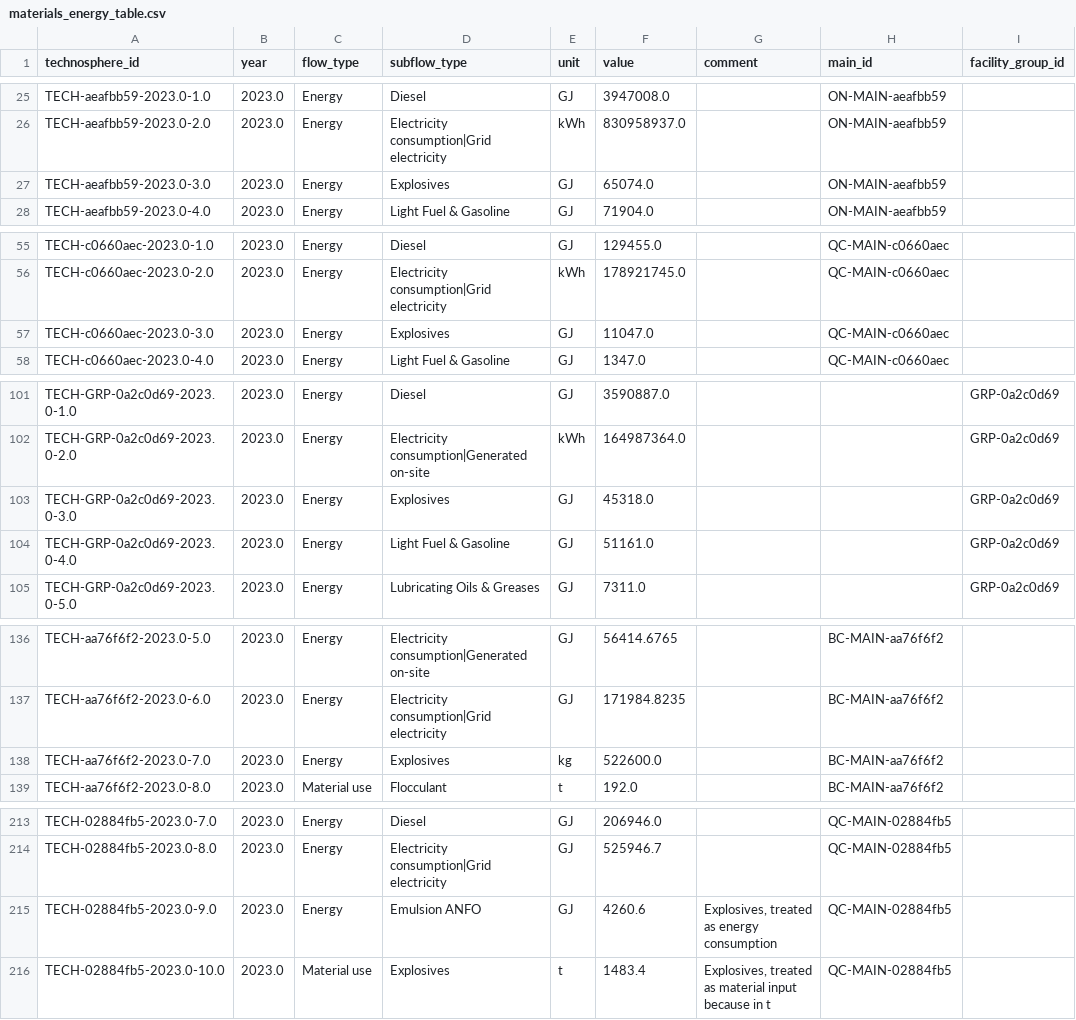
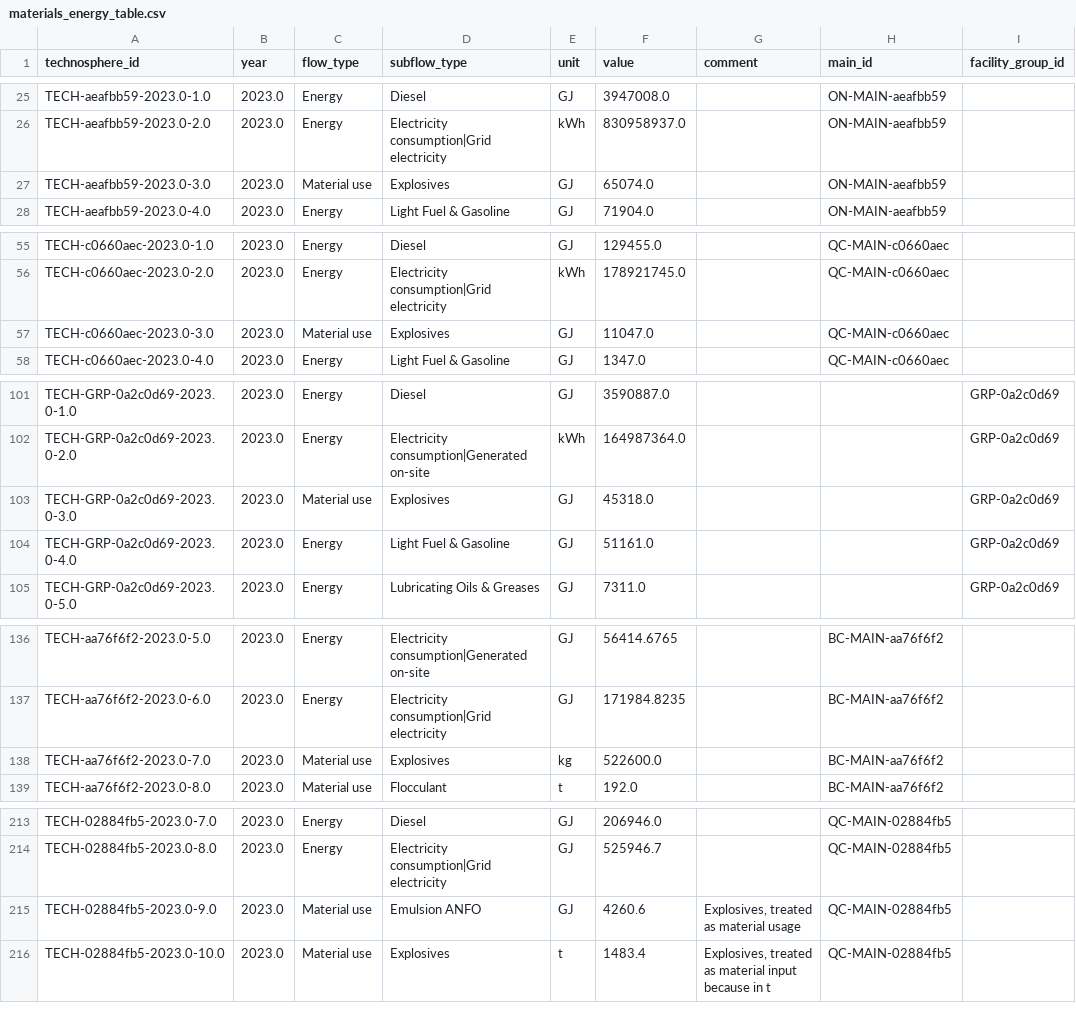
Before and after one commit to marpellan/metallican_streamlit_app, a CSV file: database/CSV/materials_energy_table.csv, drawn as a sheet; only a part is shown, gaps mark what is left out; the diff covers the shown part only; the diff names each change by its address in the sheet, - before the commit and + after, or states it on an @@ line.

```diff
--- a/database/CSV/materials_energy_table.csv
+++ b/database/CSV/materials_energy_table.csv
-C27 (flow_type): Energy
+C27 (flow_type): Material use
-C57 (flow_type): Energy
+C57 (flow_type): Material use
-C103 (flow_type): Energy
+C103 (flow_type): Material use
-C138 (flow_type): Energy
+C138 (flow_type): Material use
-C215 (flow_type): Energy
+C215 (flow_type): Material use
-G215 (comment): Explosives, treated as energy consumption
+G215 (comment): Explosives, treated as material usage
```
Also changed, not shown: 11 edited cells elsewhere in this file, database/CSV/archetypes_table.csv, database/CSV/main_table.csv, 9 other files.
